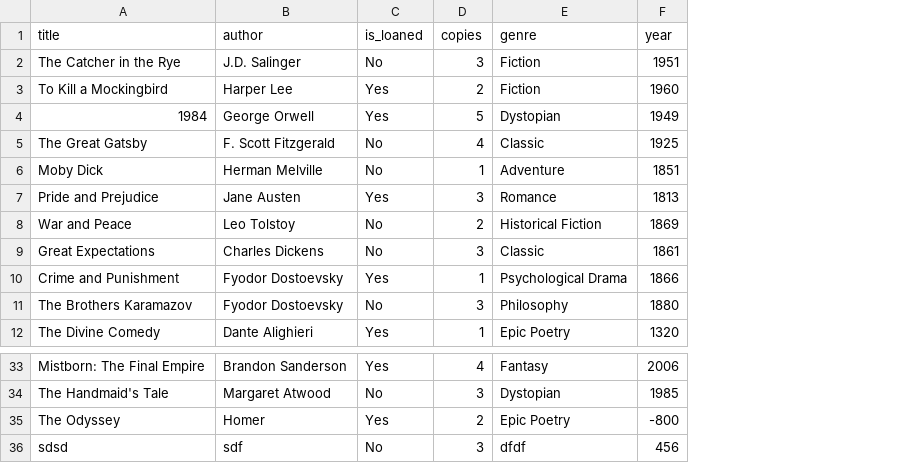
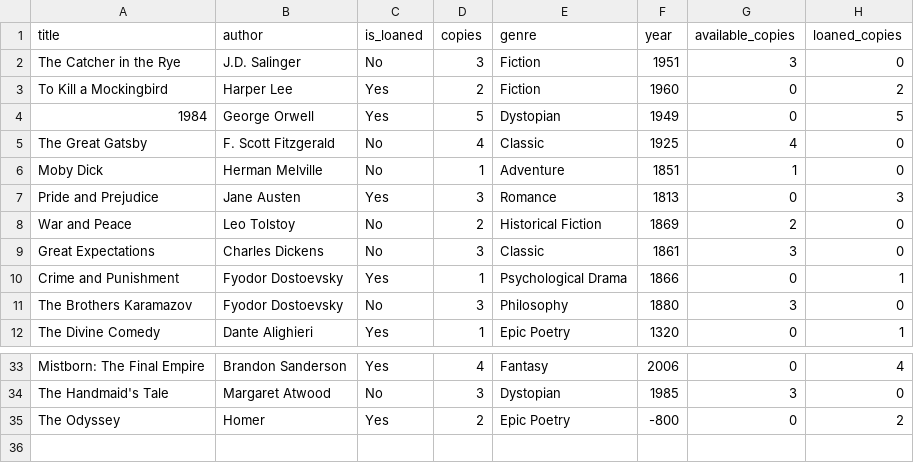
Before and after one commit to AmitNachum/OOP_A_3, a CSV file: OOP_A_3/Files/books.csv, drawn as a sheet; only a part is shown, gaps mark what is left out; removed rows and columns are numbered as before the commit, all else as after; the diff names each change by its address in the sheet, - before the commit and + after, or states it on an @@ line.

```diff
--- a/OOP_A_3/Files/books.csv
+++ b/OOP_A_3/Files/books.csv
+column G (available_copies), rows 2-12: 3 | 0 | 0 | 4 | 1 | 0 | 2 | 3 | 0 | 3 | 0; rows 33-35: 0 | 3 | 0
+column H (loaned_copies), rows 2-12: 0 | 2 | 5 | 0 | 0 | 3 | 0 | 0 | 1 | 0 | 1; rows 33-35: 4 | 0 | 2
-row 36: sdsd | sdf | No | 3 | dfdf | 456
```
Also changed, not shown: 5 other files.
